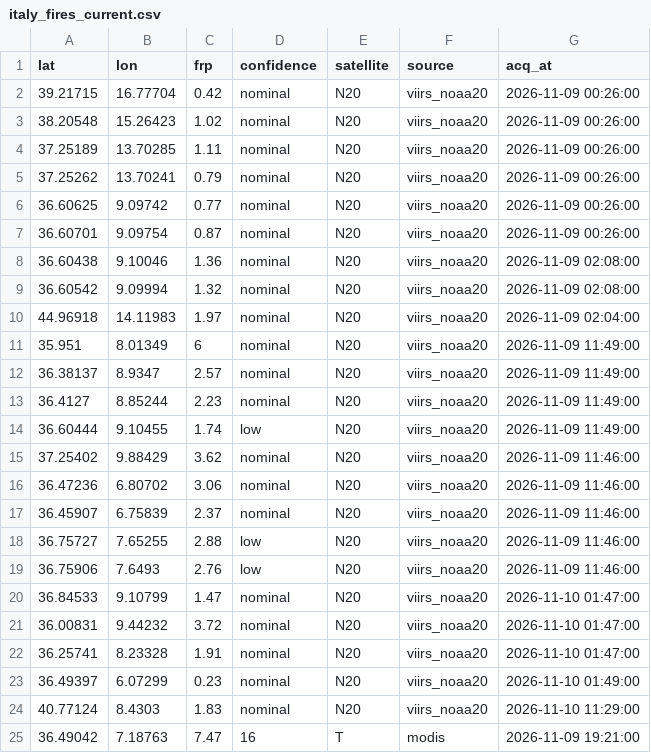
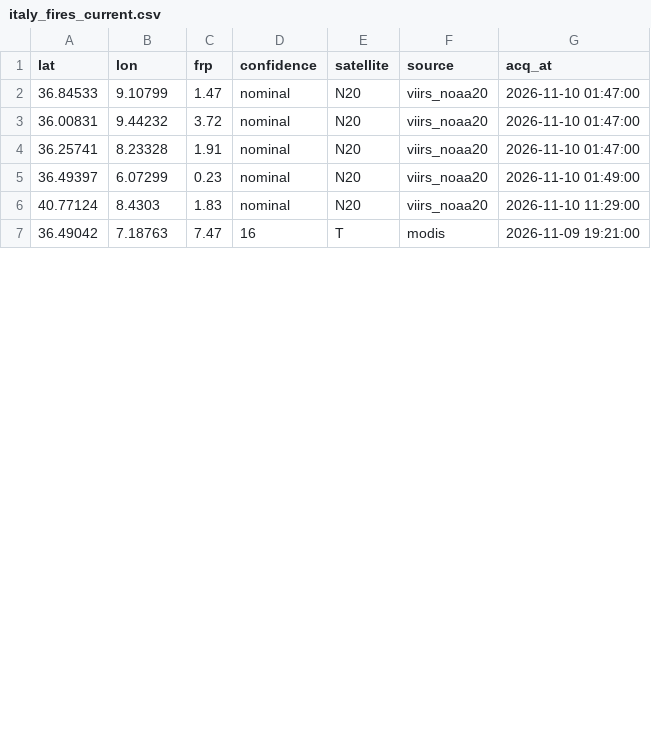
Before and after one commit to gjrichter/italy-fire-watch, a CSV file: italy_fires_current.csv, drawn as a sheet; only a part is shown; removed rows and columns are numbered as before the commit, all else as after; the diff covers the shown part only; the diff names each change by its address in the sheet, - before the commit and + after, or states it on an @@ line.

```diff
--- a/italy_fires_current.csv
+++ b/italy_fires_current.csv
-row 2: 39.21715 | 16.77704 | 0.42 | nominal | N20 | viirs_noaa20 | 2026-11-09 00:26:00
-row 3: 38.20548 | 15.26423 | 1.02 | nominal | N20 | viirs_noaa20 | 2026-11-09 00:26:00
-row 4: 37.25189 | 13.70285 | 1.11 | nominal | N20 | viirs_noaa20 | 2026-11-09 00:26:00
-row 5: 37.25262 | 13.70241 | 0.79 | nominal | N20 | viirs_noaa20 | 2026-11-09 00:26:00
-row 6: 36.60625 | 9.09742 | 0.77 | nominal | N20 | viirs_noaa20 | 2026-11-09 00:26:00
-row 7: 36.60701 | 9.09754 | 0.87 | nominal | N20 | viirs_noaa20 | 2026-11-09 00:26:00
-row 8: 36.60438 | 9.10046 | 1.36 | nominal | N20 | viirs_noaa20 | 2026-11-09 02:08:00
-row 9: 36.60542 | 9.09994 | 1.32 | nominal | N20 | viirs_noaa20 | 2026-11-09 02:08:00
-row 10: 44.96918 | 14.11983 | 1.97 | nominal | N20 | viirs_noaa20 | 2026-11-09 02:04:00
-row 11: 35.951 | 8.01349 | 6 | nominal | N20 | viirs_noaa20 | 2026-11-09 11:49:00
-row 12: 36.38137 | 8.9347 | 2.57 | nominal | N20 | viirs_noaa20 | 2026-11-09 11:49:00
-row 13: 36.4127 | 8.85244 | 2.23 | nominal | N20 | viirs_noaa20 | 2026-11-09 11:49:00
-row 14: 36.60444 | 9.10455 | 1.74 | low | N20 | viirs_noaa20 | 2026-11-09 11:49:00
-row 15: 37.25402 | 9.88429 | 3.62 | nominal | N20 | viirs_noaa20 | 2026-11-09 11:46:00
-row 16: 36.47236 | 6.80702 | 3.06 | nominal | N20 | viirs_noaa20 | 2026-11-09 11:46:00
-row 17: 36.45907 | 6.75839 | 2.37 | nominal | N20 | viirs_noaa20 | 2026-11-09 11:46:00
-row 18: 36.75727 | 7.65255 | 2.88 | low | N20 | viirs_noaa20 | 2026-11-09 11:46:00
-row 19: 36.75906 | 7.6493 | 2.76 | low | N20 | viirs_noaa20 | 2026-11-09 11:46:00
```
Also changed, not shown: 9 added rows elsewhere in this file, italy_fires_7d.csv, 6 other files.
